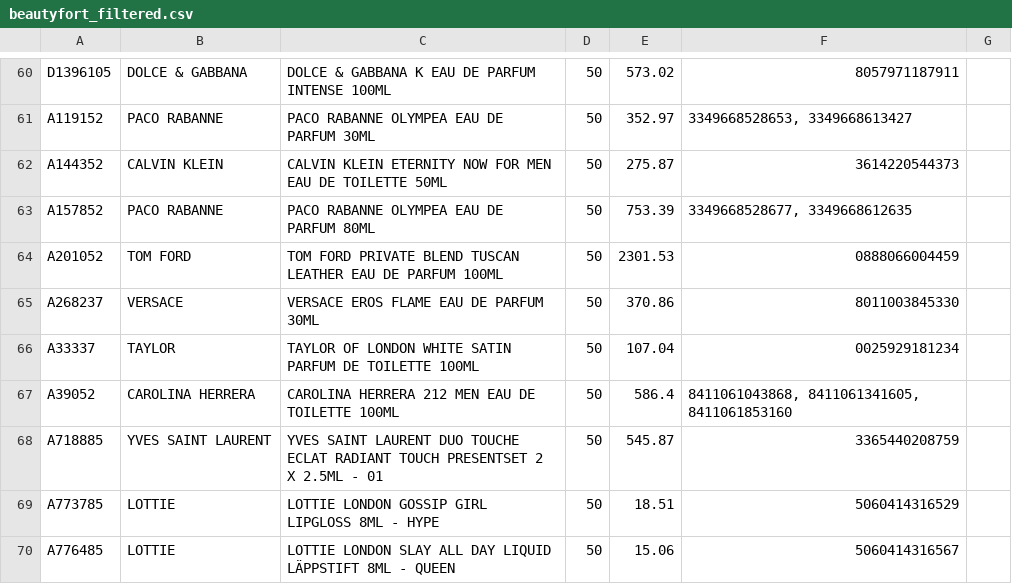
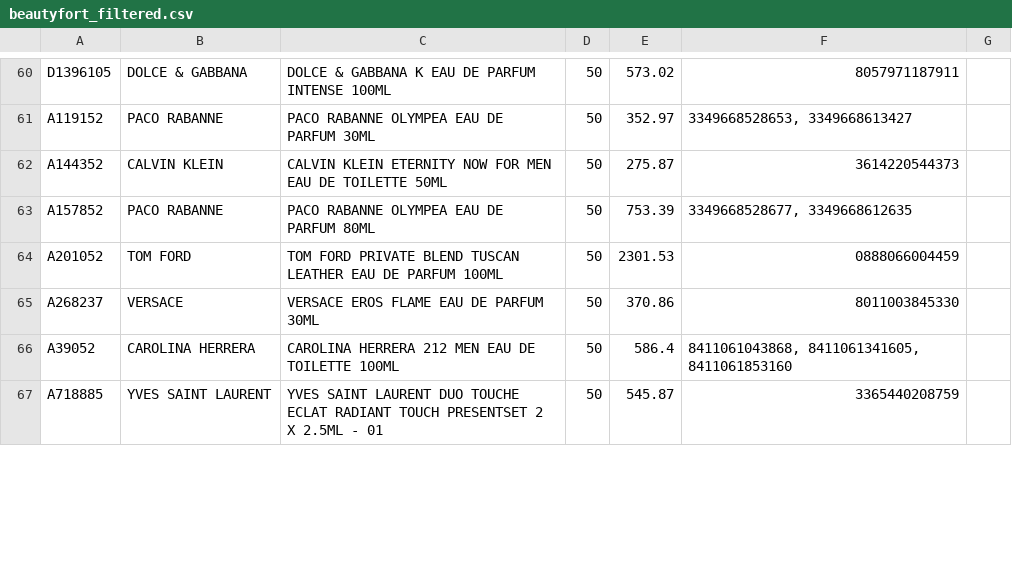
Before and after one commit to nordicfinds/bts-filter, a CSV file: beautyfort_filtered.csv, drawn as a sheet; only a part is shown, gaps mark what is left out; the diff covers the shown part only.

```diff
--- a/beautyfort_filtered.csv
+++ b/beautyfort_filtered.csv
@@ -65,6 +65,3 @@ A201052;TOM FORD;TOM FORD PRIVATE BLEND TUSCAN LEATHER EAU DE PARFUM 100ML;50;23
 A268237;VERSACE;VERSACE EROS FLAME EAU DE PARFUM 30ML;50;370.86;8011003845330;
-A33337;TAYLOR;TAYLOR OF LONDON WHITE SATIN PARFUM DE TOILETTE 100ML;50;107.04;0025929181234;
 A39052;CAROLINA HERRERA;CAROLINA HERRERA 212 MEN EAU DE TOILETTE 100ML;50;586.4;8411061043868, 8411061341605, 8411061853160;
 A718885;YVES SAINT LAURENT;YVES SAINT LAURENT DUO TOUCHE ECLAT RADIANT TOUCH PRESENTSET 2 X 2.5ML - 01;50;545.87;3365440208759;
-A773785;LOTTIE;LOTTIE LONDON GOSSIP GIRL LIPGLOSS 8ML - HYPE;50;18.51;5060414316529;
-A776485;LOTTIE;LOTTIE LONDON SLAY ALL DAY LIQUID LÄPPSTIFT 8ML - QUEEN;50;15.06;5060414316567;
```
Also changed, not shown: 9 added rows, 6 removed rows and 8 edited cells elsewhere in this file.
